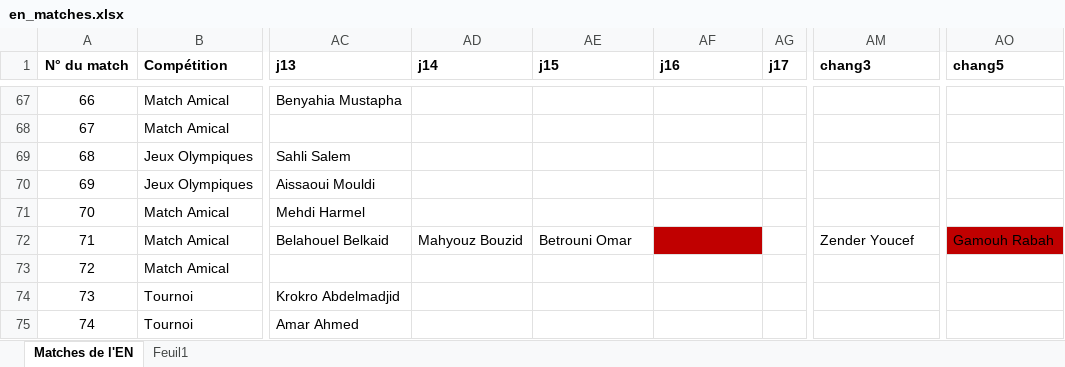
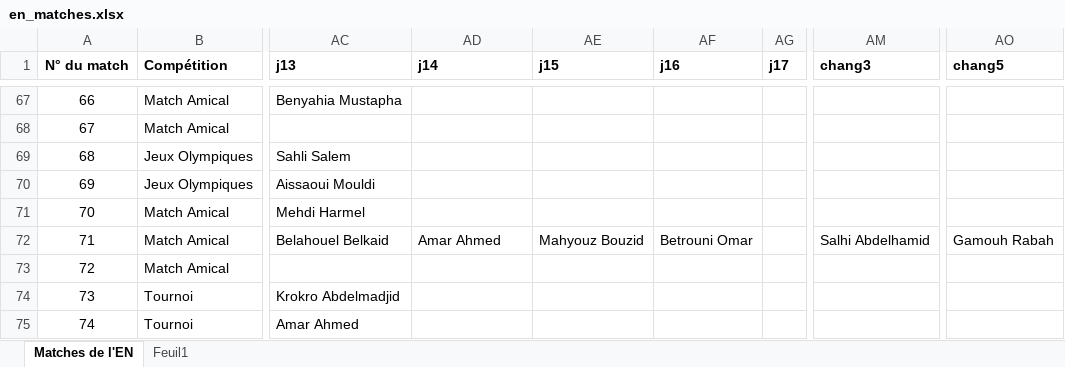
Before and after one commit to samirmember/archifoot, an Excel workbook: server/en_matches.xlsx, sheet Matches de l'EN, drawn as a sheet; only a part is shown, gaps mark what is left out; values as stored, in another font and other column widths than the file's, no borders; the diff names each change by its address in the sheet, - before the commit and + after, or states it on an @@ line.

Commit message:
[DB] Update db and data

```diff
--- a/server/en_matches.xlsx (sheet Matches de l'EN)
+++ b/server/en_matches.xlsx (sheet Matches de l'EN)
-AD72 (j14): Mahyouz Bouzid
+AD72 (j14): Amar Ahmed
-AE72 (j15): Betrouni Omar
+AE72 (j15): Mahyouz Bouzid
-AF72 (j16): (empty)
+AF72 (j16): Betrouni Omar
-AF72 fill: #C00000
+AF72 fill: none
-AM72 (chang3): Zender Youcef
+AM72 (chang3): Salhi Abdelhamid
-AO72 fill: #C00000
+AO72 fill: none
```
Also changed, not shown: 7 other files.
